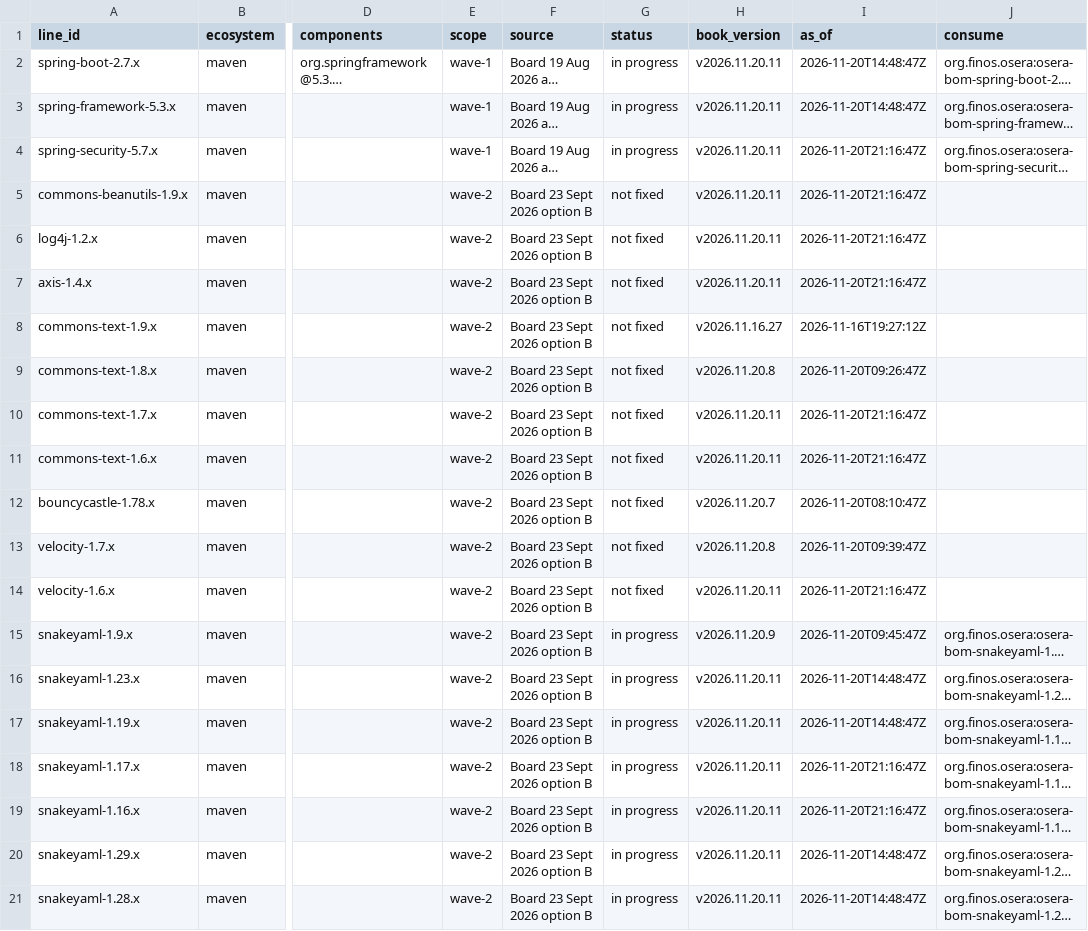
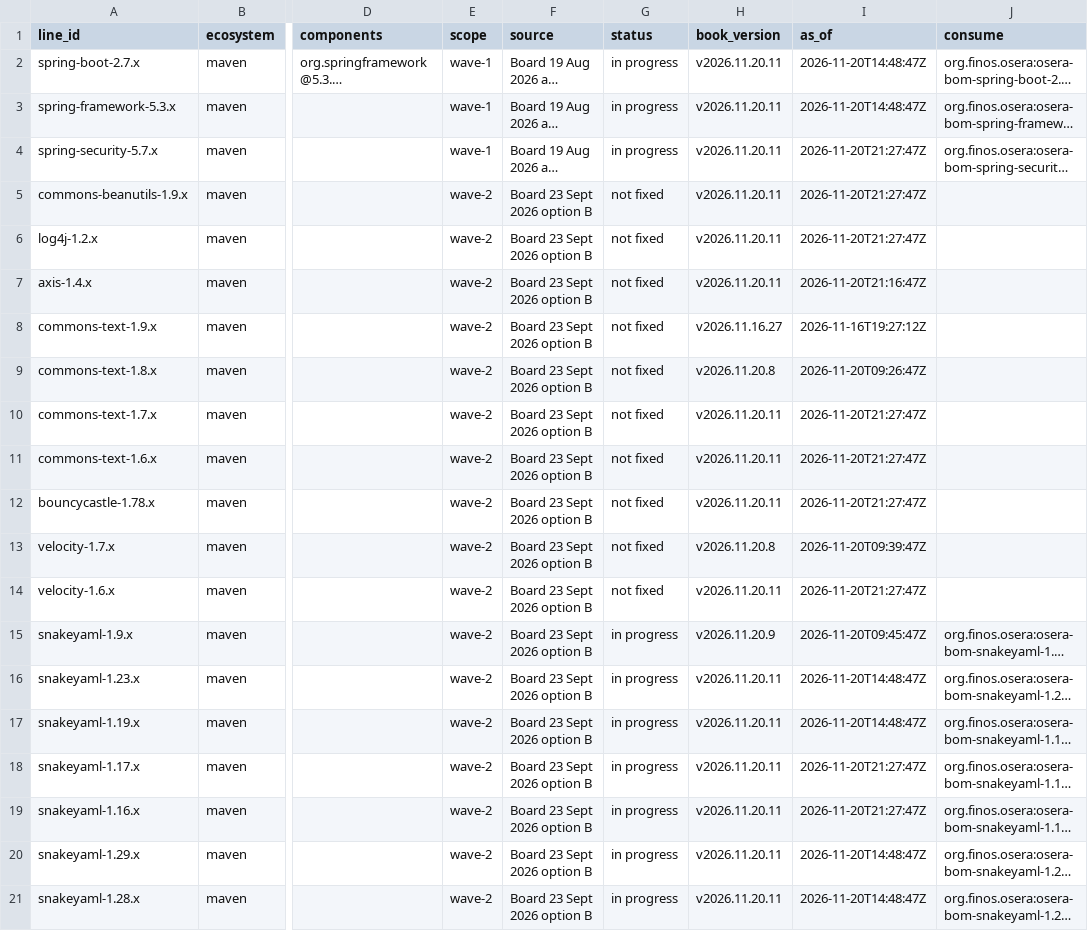
Before and after one commit to dev-finos-osera-forks/backlog, a CSV file: supported-lines.csv, drawn as a sheet; only a part is shown, gaps mark what is left out; long unchanged cells end in …; the diff covers the shown part only; the diff names each change by its address in the sheet, - before the commit and + after, or states it on an @@ line.

```diff
--- a/supported-lines.csv
+++ b/supported-lines.csv
-I4:I6 (as_of): 2026-11-20T21:16:47Z
+I4:I6 (as_of): 2026-11-20T21:27:47Z
-I10:I11 (as_of): 2026-11-20T21:16:47Z
+I10:I11 (as_of): 2026-11-20T21:27:47Z
-H12 (book_version): v2026.11.20.7
+H12 (book_version): v2026.11.20.11
-I12 (as_of): 2026-11-20T08:10:47Z
+I12 (as_of): 2026-11-20T21:27:47Z
-I14 (as_of): 2026-11-20T21:16:47Z
+I14 (as_of): 2026-11-20T21:27:47Z
-I18:I19 (as_of): 2026-11-20T21:16:47Z
+I18:I19 (as_of): 2026-11-20T21:27:47Z
```
Also changed, not shown: 7 edited cells elsewhere in this file, 3 other files.
